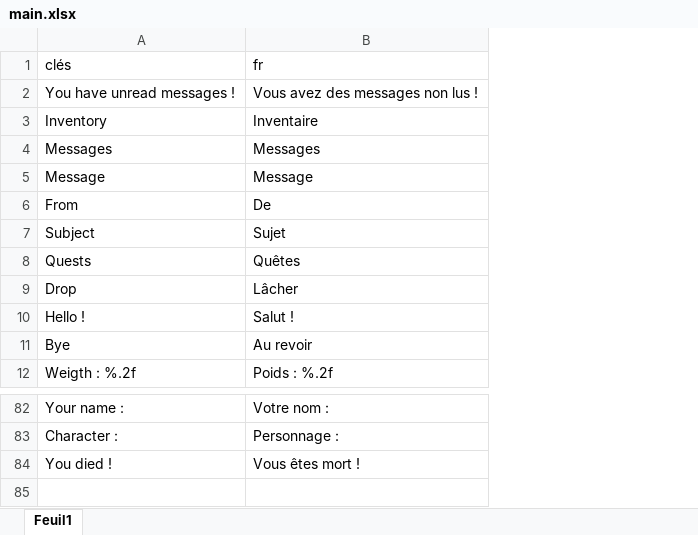
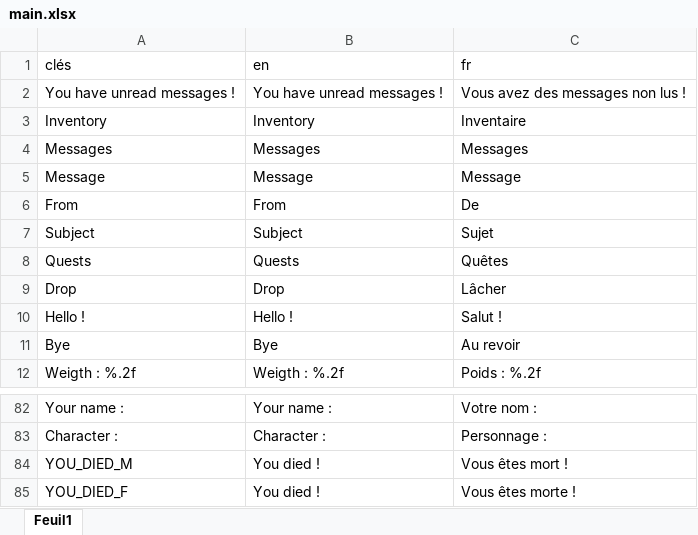
Before and after one commit to HenriMichelonEsimed/maquette2-fpv, an Excel workbook: game/assets/i18n/main.xlsx, sheet Feuil1, drawn as a sheet; only a part is shown, gaps mark what is left out; values as stored, in another font and other column widths than the file's, no borders; the diff names each change by its address in the sheet, - before the commit and + after, or states it on an @@ line.

Commit message:
game over

```diff
--- a/game/assets/i18n/main.xlsx (sheet Feuil1)
+++ b/game/assets/i18n/main.xlsx (sheet Feuil1)
+column B (en), rows 2-12: You have unread messages ! | Inventory | Messages | Message | From | Subject | Quests | Drop | Hello ! | Bye | Weigth : %.2f; rows 82-84: Your name : | Character : | You died !
-A84 (clés): You died !
+A84 (clés): YOU_DIED_M
+row 85: YOU_DIED_F | You died ! | Vous êtes morte !
```
Also changed, not shown: 13 other files.
